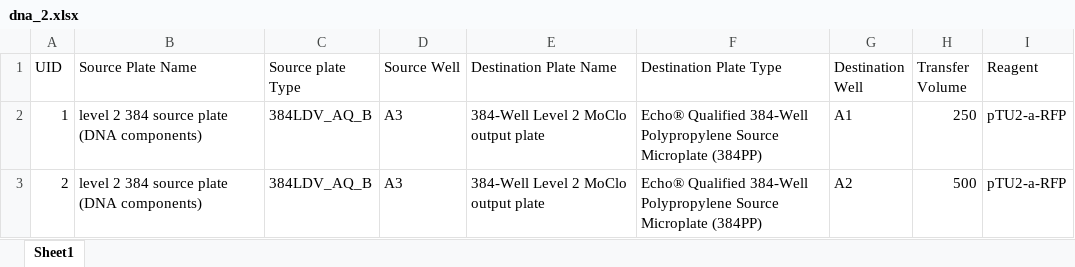
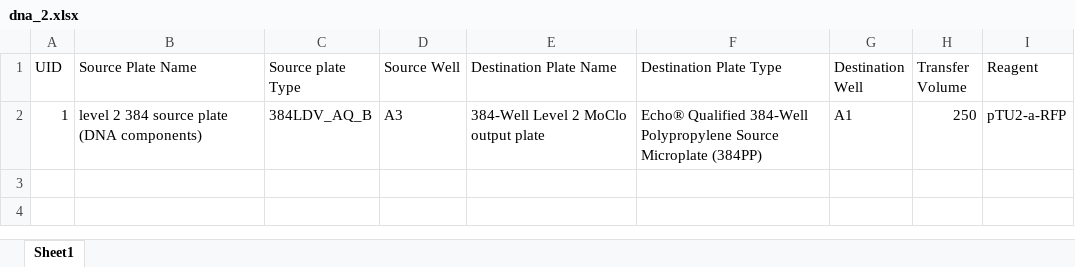
Before and after one commit to phoenixgater/SynBioMate, an Excel workbook: dna_2.xlsx, sheet Sheet1, drawn as a sheet; values as stored, in another font and other column widths than the file's, no borders; the diff names each change by its address in the sheet, - before the commit and + after, or states it on an @@ line.

```diff
--- a/dna_2.xlsx (sheet Sheet1)
+++ b/dna_2.xlsx (sheet Sheet1)
-row 3: 2 | level 2 384 source plate (DNA components) | 384LDV_AQ_B | A3 | 384-Well Level 2 MoClo output plate | Echo® Qualified 384-Well Polypropylene Source Microplate (384PP) | A2 | 500 | pTU2-a-RFP
```
Also changed, not shown: 6res.xlsx, 6res_2.xlsx, 5 other files.
